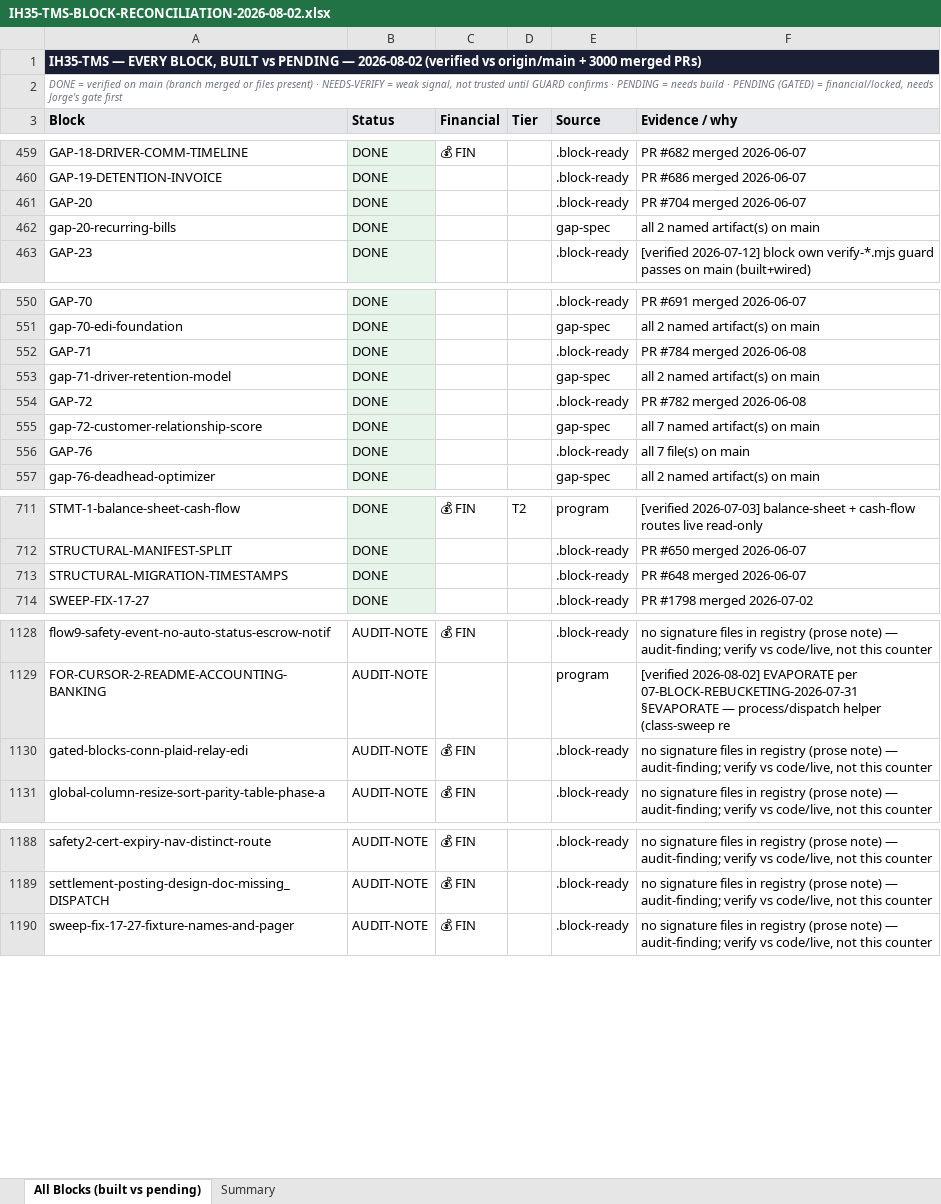
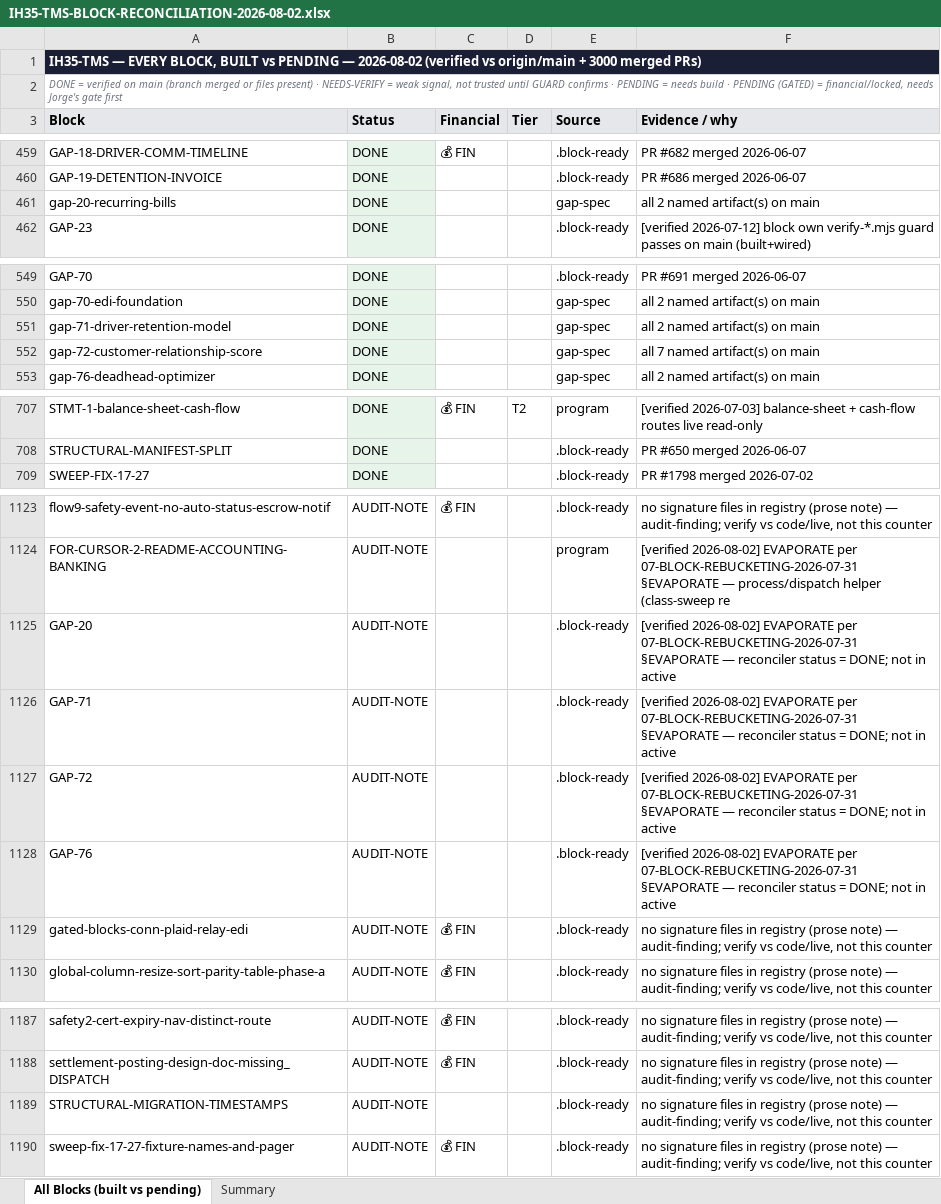
Before and after one commit to tioperfumes07/IH35-TMS, an Excel workbook: docs/trackers/exports/IH35-TMS-BLOCK-RECONCILIATION-2026-08-02.xlsx, sheet All Blocks (built vs pending), drawn as a sheet; only a part is shown, gaps mark what is left out; values as stored, in another font and other column widths than the file's, no borders; removed rows and columns are numbered as before the commit, all else as after; the diff names each change by its address in the sheet, - before the commit and + after, or states it on an @@ line.

```diff
--- a/docs/trackers/exports/IH35-TMS-BLOCK-RECONCILIATION-2026-08-02.xlsx (sheet All Blocks (built vs pending))
+++ b/docs/trackers/exports/IH35-TMS-BLOCK-RECONCILIATION-2026-08-02.xlsx (sheet All Blocks (built vs pending))
-row 461: GAP-20 | DONE |  |  | .block-ready | PR #704 merged 2026-06-07
-row 552: GAP-71 | DONE |  |  | .block-ready | PR #784 merged 2026-06-08
-row 554: GAP-72 | DONE |  |  | .block-ready | PR #782 merged 2026-06-08
-row 556: GAP-76 | DONE |  |  | .block-ready | all 7 file(s) on main
-row 713: STRUCTURAL-MIGRATION-TIMESTAMPS | DONE |  |  | .block-ready | PR #648 merged 2026-06-07
+row 1125: GAP-20 | AUDIT-NOTE |  |  | .block-ready | [verified 2026-08-02] EVAPORATE per 07-BLOCK-REBUCKETING-2026-07-31 §EVAPORATE — reconciler status = DONE; not in active
+row 1126: GAP-71 | AUDIT-NOTE |  |  | .block-ready | [verified 2026-08-02] EVAPORATE per 07-BLOCK-REBUCKETING-2026-07-31 §EVAPORATE — reconciler status = DONE; not in active
+row 1127: GAP-72 | AUDIT-NOTE |  |  | .block-ready | [verified 2026-08-02] EVAPORATE per 07-BLOCK-REBUCKETING-2026-07-31 §EVAPORATE — reconciler status = DONE; not in active
+row 1128: GAP-76 | AUDIT-NOTE |  |  | .block-ready | [verified 2026-08-02] EVAPORATE per 07-BLOCK-REBUCKETING-2026-07-31 §EVAPORATE — reconciler status = DONE; not in active
+row 1189: STRUCTURAL-MIGRATION-TIMESTAMPS | AUDIT-NOTE |  |  | .block-ready | no signature files in registry (prose note) — audit-finding; verify vs code/live, not this counter
```
Also changed, not shown: sheet Summary, 3 other files.
